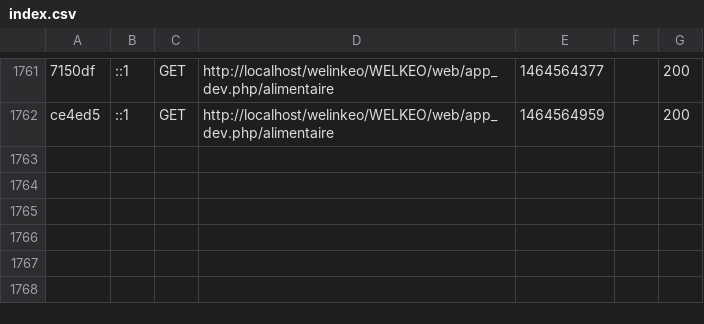
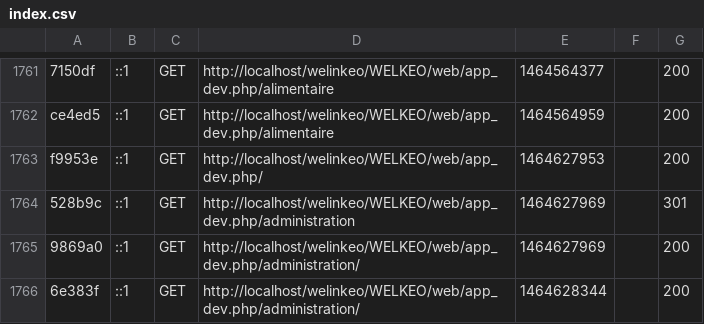
Before and after one commit to Sarpoon/WELKEO, a CSV file: app/cache/dev/profiler/index.csv, drawn as a sheet; only a part is shown, gaps mark what is left out; the diff names each change by its address in the sheet, - before the commit and + after, or states it on an @@ line.

Commit message:
Mise en place Admincontroller + index view

```diff
--- a/app/cache/dev/profiler/index.csv
+++ b/app/cache/dev/profiler/index.csv
+row 1763: f9953e | ::1 | GET | http://localhost/welinkeo/WELKEO/web/app_dev.php/ | 1464627953 |  | 200
+row 1764: 528b9c | ::1 | GET | http://localhost/welinkeo/WELKEO/web/app_dev.php/administration | 1464627969 |  | 301
+row 1765: 9869a0 | ::1 | GET | http://localhost/welinkeo/WELKEO/web/app_dev.php/administration/ | 1464627969 |  | 200
+row 1766: 6e383f | ::1 | GET | http://localhost/welinkeo/WELKEO/web/app_dev.php/administration/ | 1464628344 |  | 200
```
Also changed, not shown: 17 other files.
